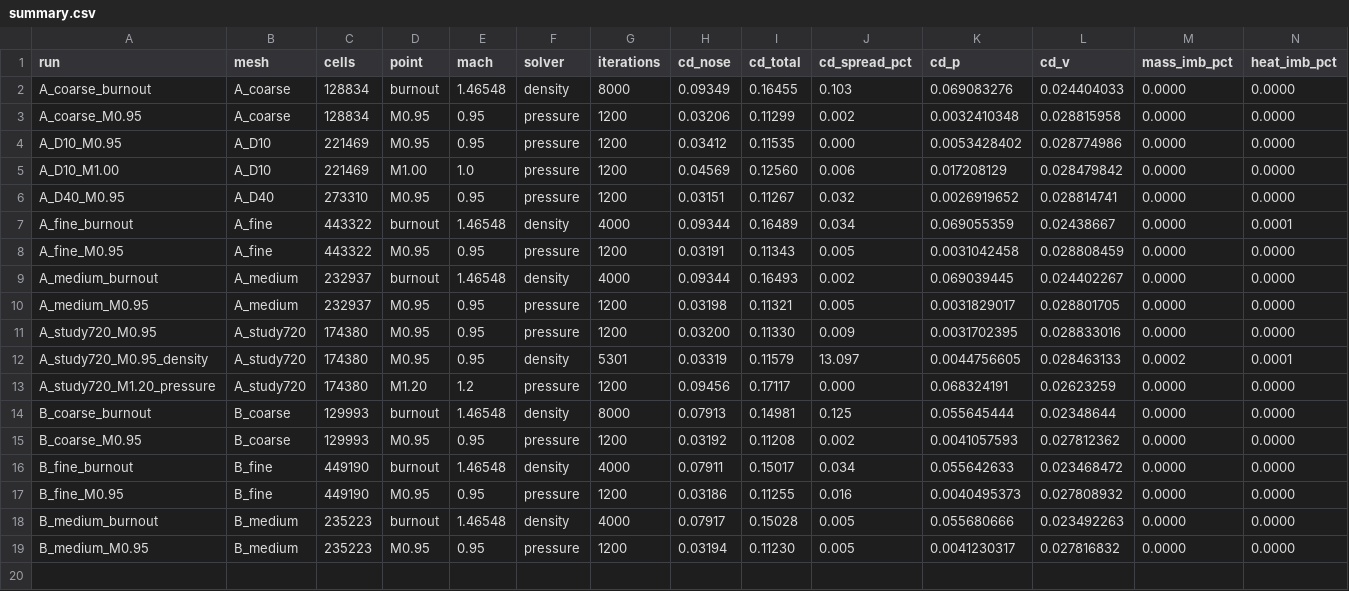
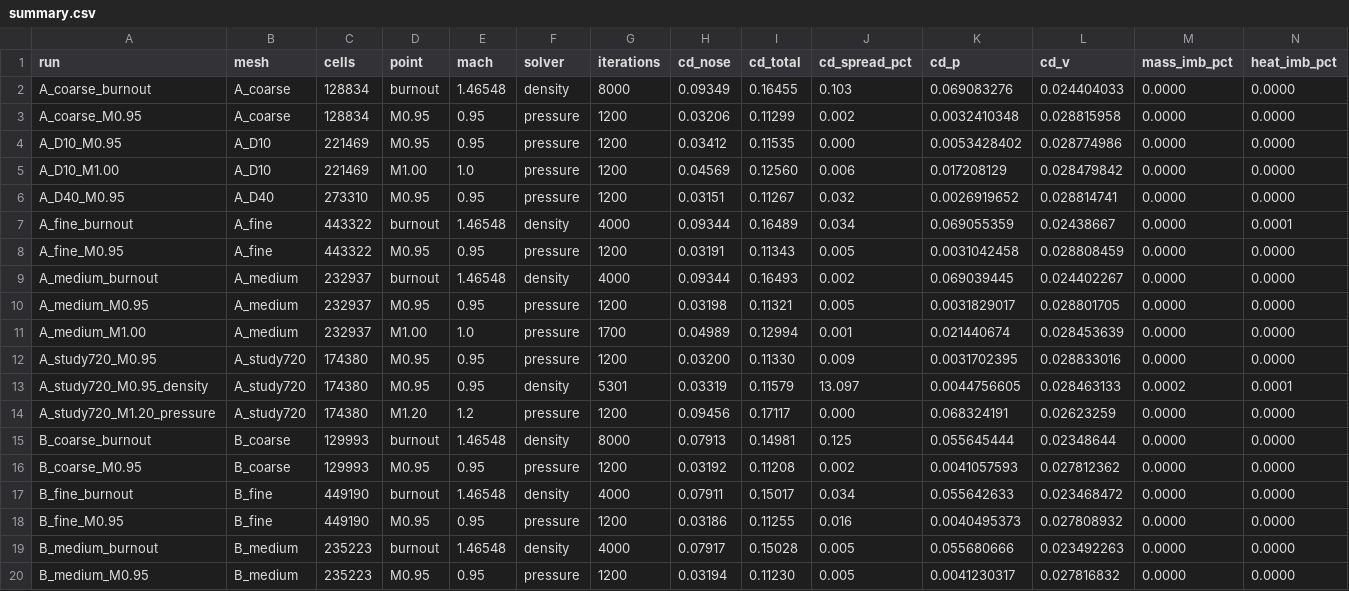
Before and after one commit to Landonowins/weisshorn-nose-cone, a CSV file: ME474/runs/summary.csv, drawn as a sheet; only a part is shown; rows hold the shown columns only; the diff names each change by its address in the sheet, - before the commit and + after, or states it on an @@ line.

```diff
--- a/ME474/runs/summary.csv
+++ b/ME474/runs/summary.csv
+row 11: A_medium_M1.00 | A_medium | 232937 | M1.00 | 1.0 | pressure | 1700 | 0.04989 | 0.12994 | 0.001 | 0.021440674 | 0.028453639 | 0.0000 | 0.0000
```
Also changed, not shown: 6 other files.
